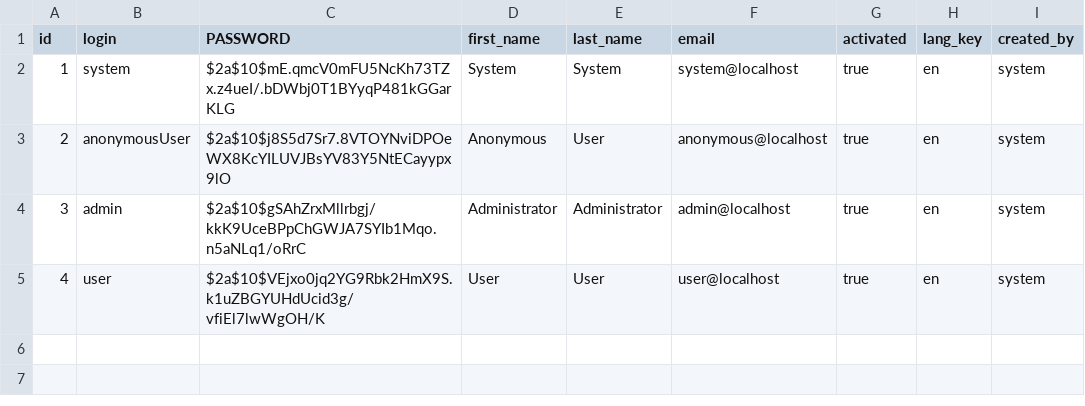
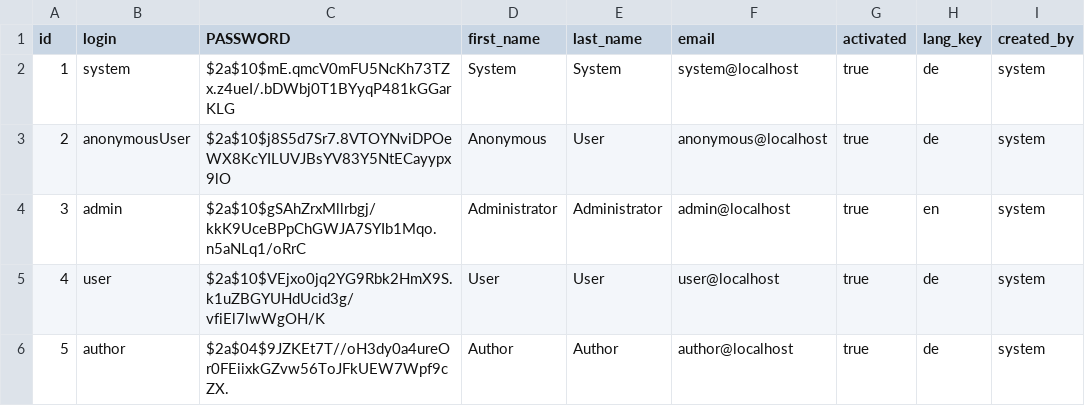
Before and after one commit to MrPerfekt/Musik, a CSV file: src/main/resources/config/liquibase/users.csv, drawn as a sheet.

```diff
--- a/src/main/resources/config/liquibase/users.csv
+++ b/src/main/resources/config/liquibase/users.csv
@@ -1,5 +1,6 @@
 id;login;PASSWORD;first_name;last_name;email;activated;lang_key;created_by
-1;system;$2a$10$mE.qmcV0mFU5NcKh73TZx.z4ueI/.bDWbj0T1BYyqP481kGGarKLG;System;System;system@localhost;true;en;system
-2;anonymousUser;$2a$10$j8S5d7Sr7.8VTOYNviDPOeWX8KcYILUVJBsYV83Y5NtECayypx9lO;Anonymous;User;anonymous@localhost;true;en;system
+1;system;$2a$10$mE.qmcV0mFU5NcKh73TZx.z4ueI/.bDWbj0T1BYyqP481kGGarKLG;System;System;system@localhost;true;de;system
+2;anonymousUser;$2a$10$j8S5d7Sr7.8VTOYNviDPOeWX8KcYILUVJBsYV83Y5NtECayypx9lO;Anonymous;User;anonymous@localhost;true;de;system
 3;admin;$2a$10$gSAhZrxMllrbgj/kkK9UceBPpChGWJA7SYIb1Mqo.n5aNLq1/oRrC;Administrator;Administrator;admin@localhost;true;en;system
-4;user;$2a$10$VEjxo0jq2YG9Rbk2HmX9S.k1uZBGYUHdUcid3g/vfiEl7lwWgOH/K;User;User;user@localhost;true;en;system
+4;user;$2a$10$VEjxo0jq2YG9Rbk2HmX9S.k1uZBGYUHdUcid3g/vfiEl7lwWgOH/K;User;User;user@localhost;true;de;system
+5;author;$2a$04$9JZKEt7T//oH3dy0a4ureOr0FEiixkGZvw56ToJFkUEW7Wpf9cZX.;Author;Author;author@localhost;true;de;system
```
Also changed, not shown: 4 other files.
